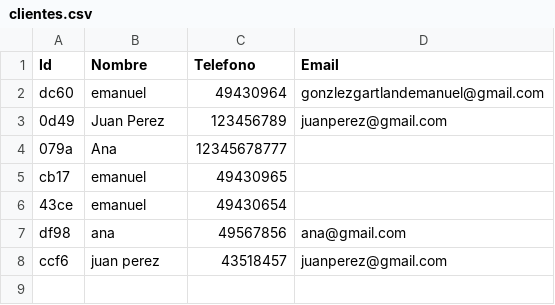
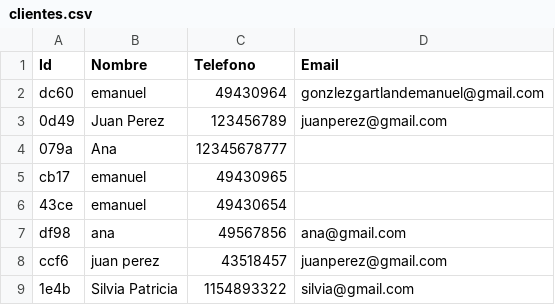
Before and after one commit to EMANUEL97654/IFTS11-2C-D00-Proyecto-Peluqueria, a CSV file: Clientes/clientes.csv, drawn as a sheet.

```diff
--- a/Clientes/clientes.csv
+++ b/Clientes/clientes.csv
@@ -8 +8,2 @@ df98,ana,49567856,ana@gmail.com
 ccf6,juan perez,43518457,juanperez@gmail.com
+1e4b,Silvia Patricia,1154893322,silvia@gmail.com
```
Also changed, not shown: 3 other files.
